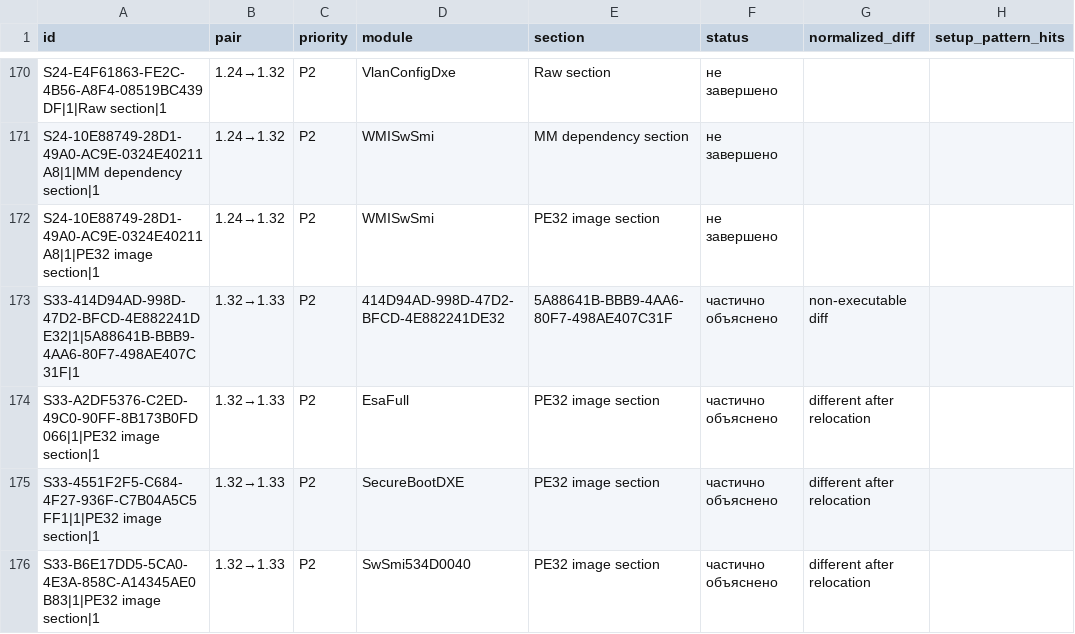
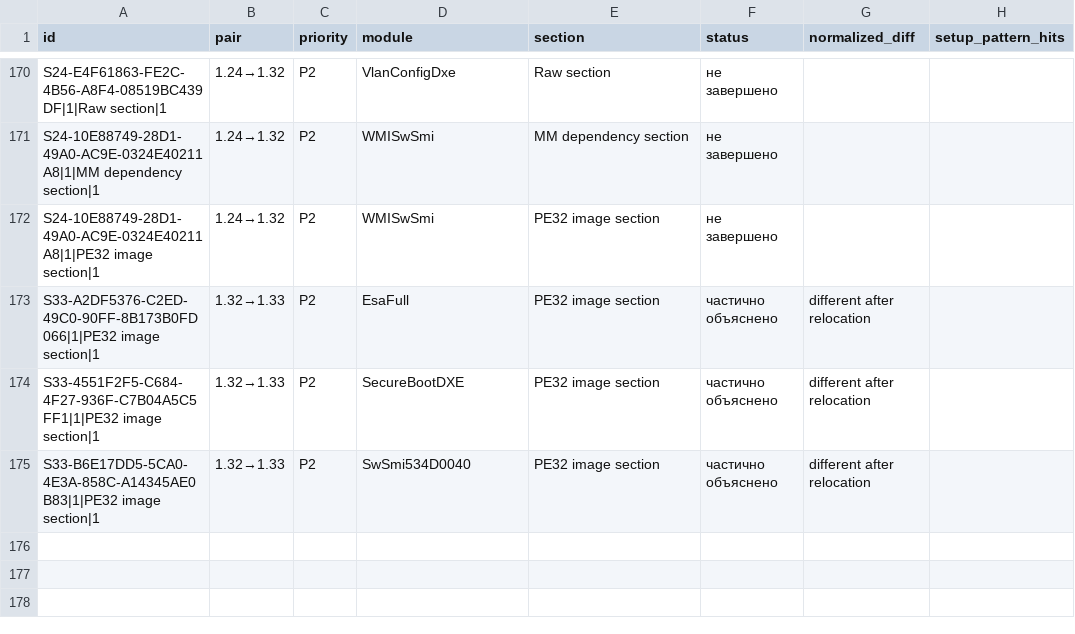
Before and after one commit to kaaburgh/public-research, a TSV file: lenovo-m75n-bios-audit/data/pending.tsv, drawn as a sheet; only a part is shown, gaps mark what is left out.

```diff
--- a/lenovo-m75n-bios-audit/data/pending.tsv
+++ b/lenovo-m75n-bios-audit/data/pending.tsv
@@ -172,3 +172,2 @@ S24-10E88749-28D1-49A0-AC9E-0324E40211A8|1|MM dependency section|1	1.24→1.32	P
 S24-10E88749-28D1-49A0-AC9E-0324E40211A8|1|PE32 image section|1	1.24→1.32	P2	WMISwSmi	PE32 image section	не завершено		
-S33-414D94AD-998D-47D2-BFCD-4E882241DE32|1|5A88641B-BBB9-4AA6-80F7-498AE407C31F|1	1.32→1.33	P2	414D94AD-998D-47D2-BFCD-4E882241DE32	5A88641B-BBB9-4AA6-80F7-498AE407C31F	частично объяснено	non-executable diff	
 S33-A2DF5376-C2ED-49C0-90FF-8B173B0FD066|1|PE32 image section|1	1.32→1.33	P2	EsaFull	PE32 image section	частично объяснено	different after relocation	
```
Also changed, not shown: lenovo-m75n-bios-audit/data/p2-public.tsv, lenovo-m75n-bios-audit/data/s33-attribution.tsv, 4 other files.
